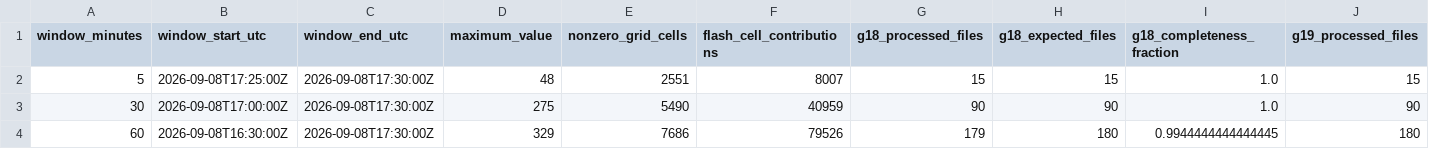
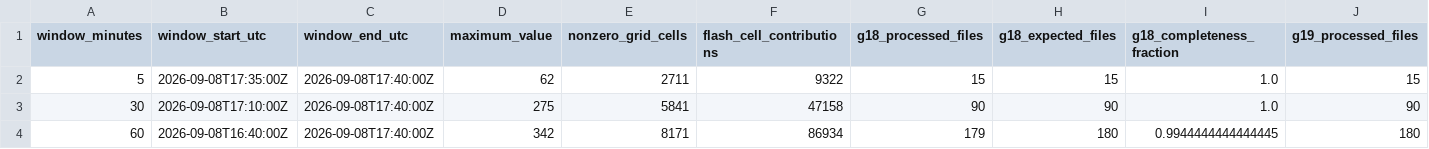
Before and after one commit to andreworrison-cloud/wpc-hydro-dashboard, a CSV file: static/glm_mosaic_summary.csv, drawn as a sheet; only a part is shown; the diff names each change by its address in the sheet, - before the commit and + after, or states it on an @@ line.

```diff
--- a/static/glm_mosaic_summary.csv
+++ b/static/glm_mosaic_summary.csv
-B2 (window_start_utc): 2026-09-08T17:25:00Z
+B2 (window_start_utc): 2026-09-08T17:35:00Z
-C2:C4 (window_end_utc): 2026-09-08T17:30:00Z
+C2:C4 (window_end_utc): 2026-09-08T17:40:00Z
-D2 (maximum_value): 48
+D2 (maximum_value): 62
-E2 (nonzero_grid_cells): 2551
+E2 (nonzero_grid_cells): 2711
-F2 (flash_cell_contributions): 8007
+F2 (flash_cell_contributions): 9322
-B3 (window_start_utc): 2026-09-08T17:00:00Z
+B3 (window_start_utc): 2026-09-08T17:10:00Z
-E3 (nonzero_grid_cells): 5490
+E3 (nonzero_grid_cells): 5841
-F3 (flash_cell_contributions): 40959
+F3 (flash_cell_contributions): 47158
-B4 (window_start_utc): 2026-09-08T16:30:00Z
+B4 (window_start_utc): 2026-09-08T16:40:00Z
-D4 (maximum_value): 329
+D4 (maximum_value): 342
-E4 (nonzero_grid_cells): 7686
+E4 (nonzero_grid_cells): 8171
-F4 (flash_cell_contributions): 79526
+F4 (flash_cell_contributions): 86934
```
Also changed, not shown: 8 other files.
